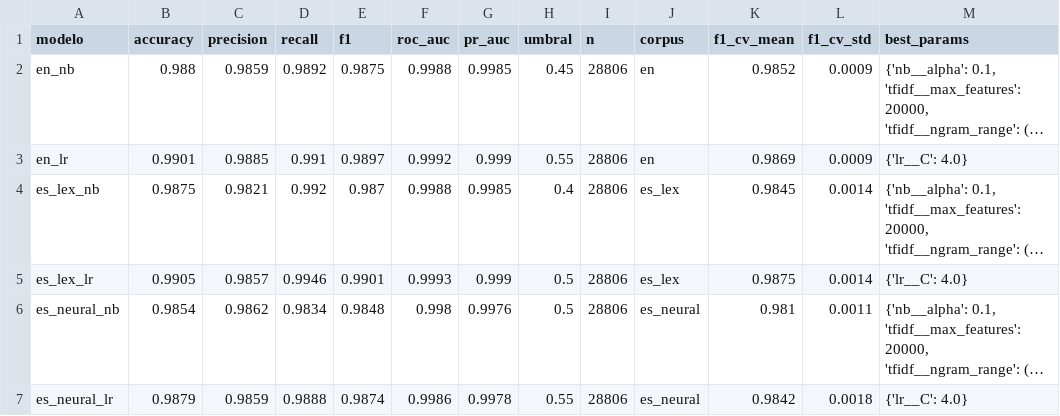
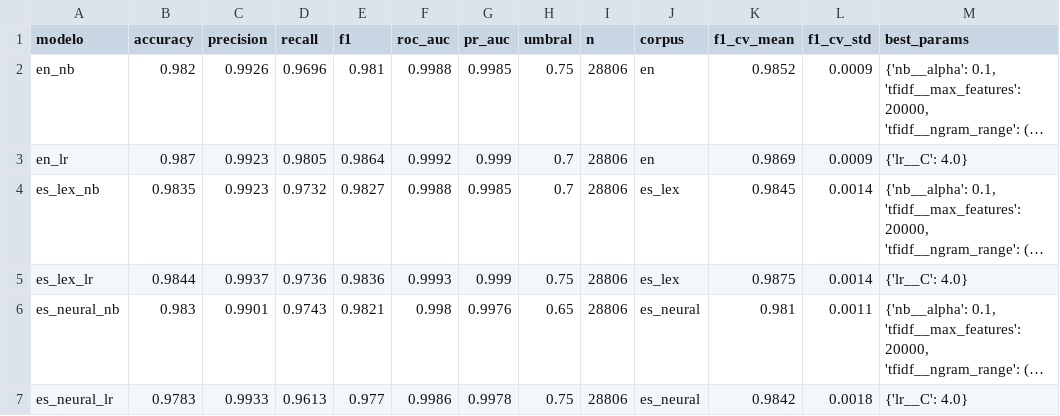
Before and after one commit to Erixon1/proyecto_spam_es, a CSV file: models/metricas.csv, drawn as a sheet; long unchanged cells end in …; the diff names each change by its address in the sheet, - before the commit and + after, or states it on an @@ line.

```diff
--- a/models/metricas.csv
+++ b/models/metricas.csv
-B2 (accuracy): 0.988
+B2 (accuracy): 0.982
-C2 (precision): 0.9859
+C2 (precision): 0.9926
-D2 (recall): 0.9892
+D2 (recall): 0.9696
-E2 (f1): 0.9875
+E2 (f1): 0.981
-H2 (umbral): 0.45
+H2 (umbral): 0.75
-B3 (accuracy): 0.9901
+B3 (accuracy): 0.987
-C3 (precision): 0.9885
+C3 (precision): 0.9923
-D3 (recall): 0.991
+D3 (recall): 0.9805
-E3 (f1): 0.9897
+E3 (f1): 0.9864
-H3 (umbral): 0.55
+H3 (umbral): 0.7
-B4 (accuracy): 0.9875
+B4 (accuracy): 0.9835
-C4 (precision): 0.9821
+C4 (precision): 0.9923
-D4 (recall): 0.992
+D4 (recall): 0.9732
-E4 (f1): 0.987
+E4 (f1): 0.9827
-H4 (umbral): 0.4
+H4 (umbral): 0.7
-B5 (accuracy): 0.9905
+B5 (accuracy): 0.9844
-C5 (precision): 0.9857
+C5 (precision): 0.9937
-D5 (recall): 0.9946
+D5 (recall): 0.9736
-E5 (f1): 0.9901
+E5 (f1): 0.9836
-H5 (umbral): 0.5
+H5 (umbral): 0.75
-B6 (accuracy): 0.9854
+B6 (accuracy): 0.983
-C6 (precision): 0.9862
+C6 (precision): 0.9901
-D6 (recall): 0.9834
+D6 (recall): 0.9743
-E6 (f1): 0.9848
+E6 (f1): 0.9821
-H6 (umbral): 0.5
+H6 (umbral): 0.65
-B7 (accuracy): 0.9879
+B7 (accuracy): 0.9783
-C7 (precision): 0.9859
+C7 (precision): 0.9933
-D7 (recall): 0.9888
+D7 (recall): 0.9613
-E7 (f1): 0.9874
+E7 (f1): 0.977
-H7 (umbral): 0.55
+H7 (umbral): 0.75
```
Also changed, not shown: 14 other files.
